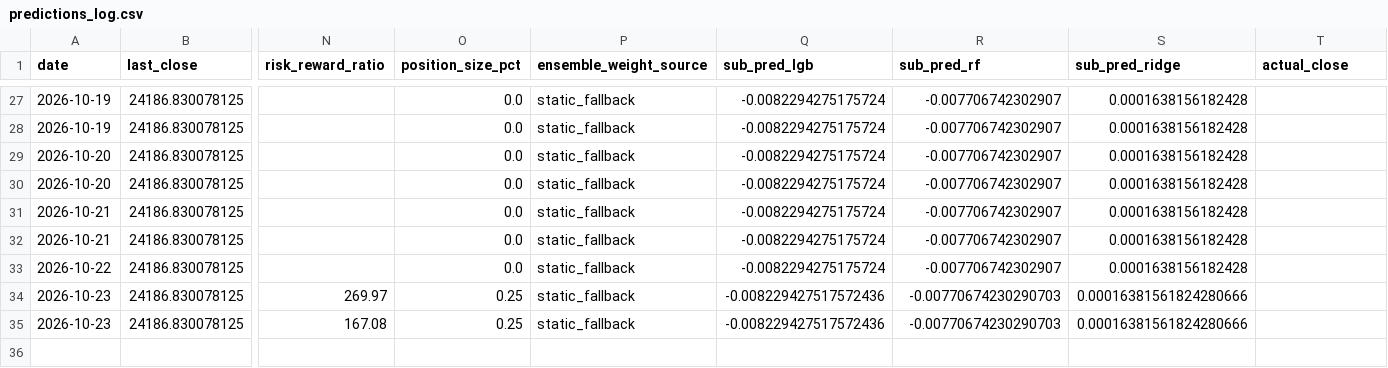
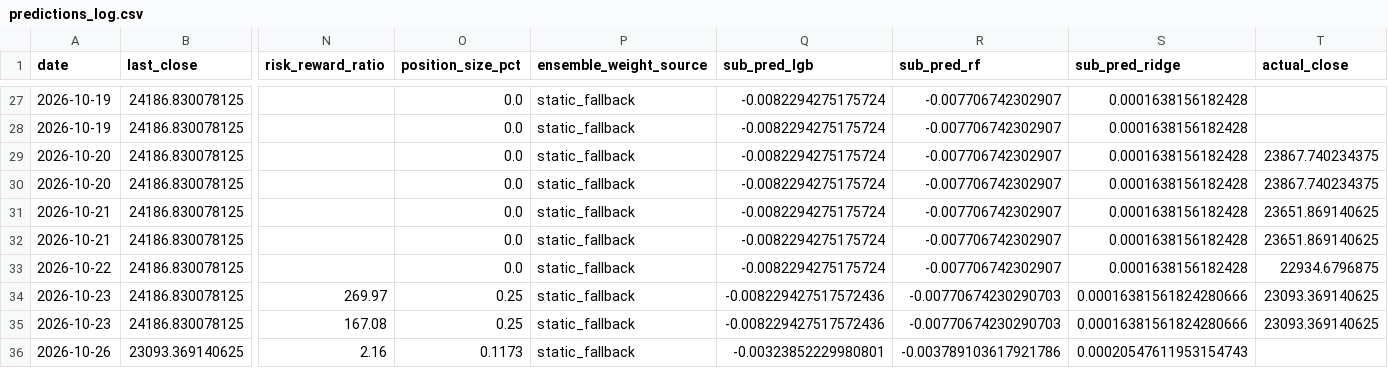
Before and after one commit to curvehen/H.S.I.P, a CSV file: logs/predictions_log.csv, drawn as a sheet; only a part is shown, gaps mark what is left out; rows hold the shown columns only; the diff names each change by its address in the sheet, - before the commit and + after, or states it on an @@ line.

```diff
--- a/logs/predictions_log.csv
+++ b/logs/predictions_log.csv
-T29:T30 (actual_close): (empty)
+T29:T30 (actual_close): 23867.740234375
-T31:T32 (actual_close): (empty)
+T31:T32 (actual_close): 23651.869140625
-T33 (actual_close): (empty)
+T33 (actual_close): 22934.6796875
-T34:T35 (actual_close): (empty)
+T34:T35 (actual_close): 23093.369140625
+row 36: 2026-10-26 | 23093.369140625 | 2.16 | 0.1173 | static_fallback | -0.00323852229980801 | -0.003789103617921786 | 0.00020547611953154743
```
Also changed, not shown: data/0005_HK_last_good.csv, data/0388_HK_last_good.csv, 28 other files.
